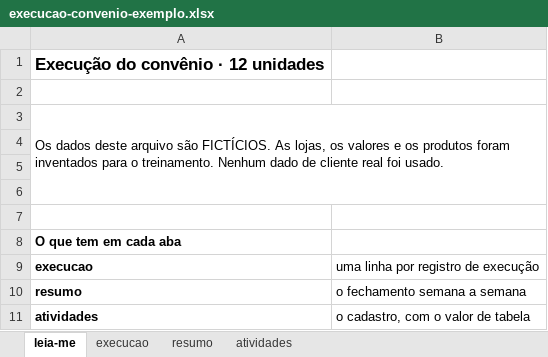
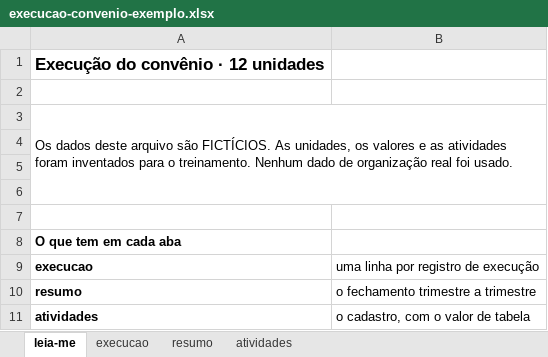
Before and after one commit to rslimaeng/imersao-ia-claude-iel, an Excel workbook: _arquivos/execucao-convenio-exemplo.xlsx, sheet leia-me, drawn as a sheet; values as stored, in another font and other column widths than the file's, no borders; the diff names each change by its address in the sheet, - before the commit and + after, or states it on an @@ line.

```diff
--- a/_arquivos/execucao-convenio-exemplo.xlsx (sheet leia-me)
+++ b/_arquivos/execucao-convenio-exemplo.xlsx (sheet leia-me)
-A3: …FICTÍCIOS. As lojas, os valores e os produtos foram inventados para o treinamento. Nenhum dado de cliente real foi…
+A3: …FICTÍCIOS. As unidades, os valores e as atividades foram inventados para o treinamento. Nenhum dado de organização real foi…
-B10: o fechamento semana a semana
+B10: o fechamento trimestre a trimestre
```
Also changed, not shown: sheet execucao, sheet resumo, 18 other files.
